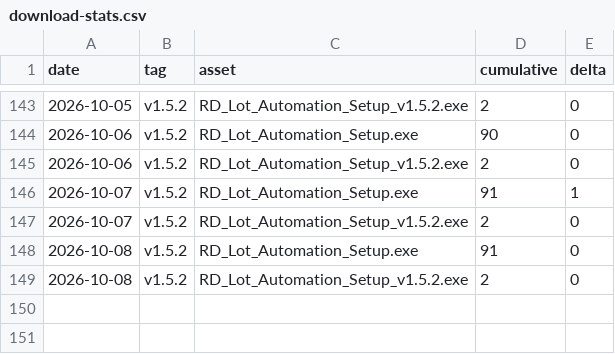
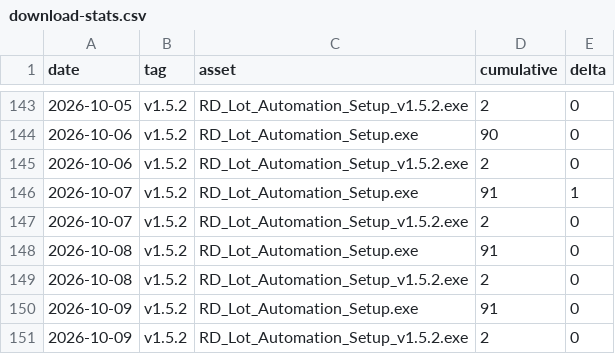
Before and after one commit to makwanaa/rd-lot-automation-releases, a CSV file: stats/download-stats.csv, drawn as a sheet; only a part is shown, gaps mark what is left out; the diff names each change by its address in the sheet, - before the commit and + after, or states it on an @@ line.

```diff
--- a/stats/download-stats.csv
+++ b/stats/download-stats.csv
+row 150: 2026-10-09 | v1.5.2 | RD_Lot_Automation_Setup.exe | 91 | 0
+row 151: 2026-10-09 | v1.5.2 | RD_Lot_Automation_Setup_v1.5.2.exe | 2 | 0
```
